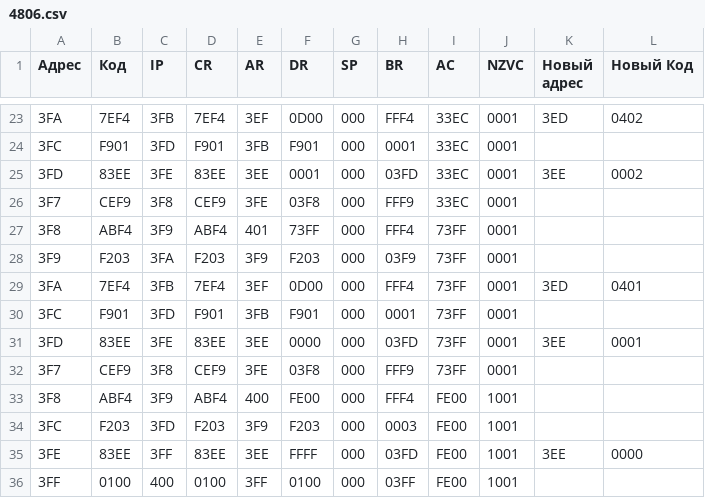
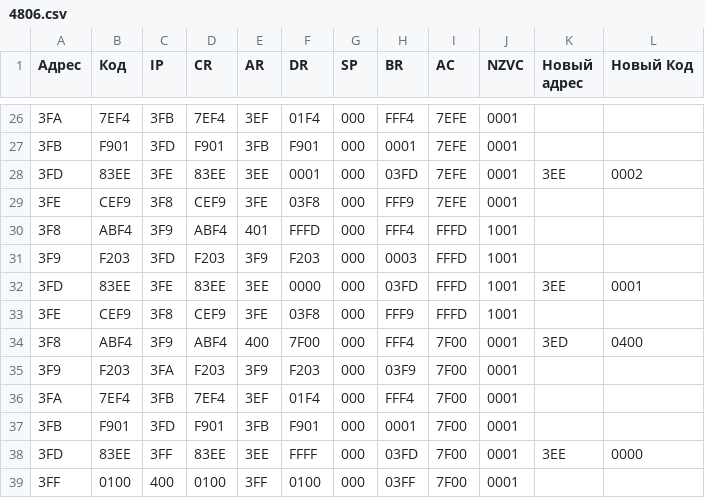
Before and after one commit to foryourselfand/computer_science_basics, a CSV file: tracing/csv/4806.csv, drawn as a sheet; only a part is shown, gaps mark what is left out; the diff covers the shown part only.

```diff
--- a/tracing/csv/4806.csv
+++ b/tracing/csv/4806.csv
@@ -23,14 +26,14 @@
-3FA,7EF4,3FB,7EF4,3EF,0D00,000,FFF4,33EC,0001,3ED,0402
-3FC,F901,3FD,F901,3FB,F901,000,0001,33EC,0001,   ,
-3FD,83EE,3FE,83EE,3EE,0001,000,03FD,33EC,0001,3EE,0002
-3F7,CEF9,3F8,CEF9,3FE,03F8,000,FFF9,33EC,0001,   ,
-3F8,ABF4,3F9,ABF4,401,73FF,000,FFF4,73FF,0001,   ,
-3F9,F203,3FA,F203,3F9,F203,000,03F9,73FF,0001,   ,
-3FA,7EF4,3FB,7EF4,3EF,0D00,000,FFF4,73FF,0001,3ED,0401
-3FC,F901,3FD,F901,3FB,F901,000,0001,73FF,0001,   ,
-3FD,83EE,3FE,83EE,3EE,0000,000,03FD,73FF,0001,3EE,0001
-3F7,CEF9,3F8,CEF9,3FE,03F8,000,FFF9,73FF,0001,   ,
-3F8,ABF4,3F9,ABF4,400,FE00,000,FFF4,FE00,1001,   ,
-3FC,F203,3FD,F203,3F9,F203,000,0003,FE00,1001,   ,
-3FE,83EE,3FF,83EE,3EE,FFFF,000,03FD,FE00,1001,3EE,0000
-3FF,0100,400,0100,3FF,0100,000,03FF,FE00,1001,   ,
+3FA,   	7EF4,   	3FB,	7EF4,	3EF,	01F4,	000,	FFF4,	7EFE,	0001,       ,
+3FB,   	F901,   	3FD,	F901,	3FB,	F901,	000,	0001,	7EFE,	0001,       ,
+3FD,   	83EE,   	3FE,	83EE,	3EE,	0001,	000,	03FD,	7EFE,	0001,	3EE ,       	0002
+3FE,   	CEF9,   	3F8,	CEF9,	3FE,	03F8,	000,	FFF9,	7EFE,	0001,       ,
+3F8,   	ABF4,   	3F9,	ABF4,	401,	FFFD,	000,	FFF4,	FFFD,	1001,       ,
+3F9,   	F203,   	3FD,	F203,	3F9,	F203,	000,	0003,	FFFD,	1001,       ,
+3FD,   	83EE,   	3FE,	83EE,	3EE,	0000,	000,	03FD,	FFFD,	1001,	3EE ,       	0001
+3FE,   	CEF9,   	3F8,	CEF9,	3FE,	03F8,	000,	FFF9,	FFFD,	1001,       ,
+3F8,   	ABF4,   	3F9,	ABF4,	400,	7F00,	000,	FFF4,	7F00,	0001,	3ED ,       	0400
+3F9,   	F203,   	3FA,	F203,	3F9,	F203,	000,	03F9,	7F00,	0001,       ,
+3FA,   	7EF4,   	3FB,	7EF4,	3EF,	01F4,	000,	FFF4,	7F00,	0001,       ,
+3FB,   	F901,   	3FD,	F901,	3FB,	F901,	000,	0001,	7F00,	0001,       ,
+3FD,   	83EE,   	3FF,	83EE,	3EE,	FFFF,	000,	03FD,	7F00,	0001,	3EE ,       	0000
+3FF,   	0100,   	400,	0100,	3FF,	0100,	000,	03FF,	7F00,	0001,       ,
```
Also changed, not shown: 3 added rows and 37 edited cells elsewhere in this file, tracing/csv/4802_input.csv, 9 other files.
